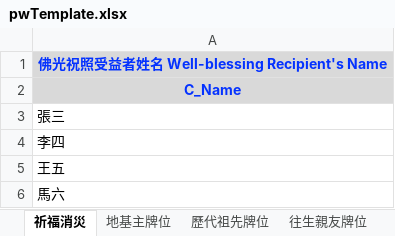
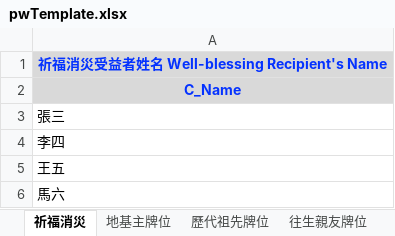
Before and after one commit to Bert-Tan/PLC-PaiWei, an Excel workbook: PaiWei/Templates/pwTemplate.xlsx, sheet 祈福消災, drawn as a sheet; values as stored, in another font and other column widths than the file's, no borders; charts and pictures not drawn; the diff names each change by its address in the sheet, - before the commit and + after, or states it on an @@ line.

```diff
--- a/PaiWei/Templates/pwTemplate.xlsx (sheet 祈福消災)
+++ b/PaiWei/Templates/pwTemplate.xlsx (sheet 祈福消災)
-A1: 佛光祝照受益者姓名 Well-blessing Recipient's Name
+A1: 祈福消災受益者姓名 Well-blessing Recipient's Name
```
Also changed, not shown: sheet 12個月內往生親友牌位, sheet 往生親友牌位, charts or pictures, 16 other files.
